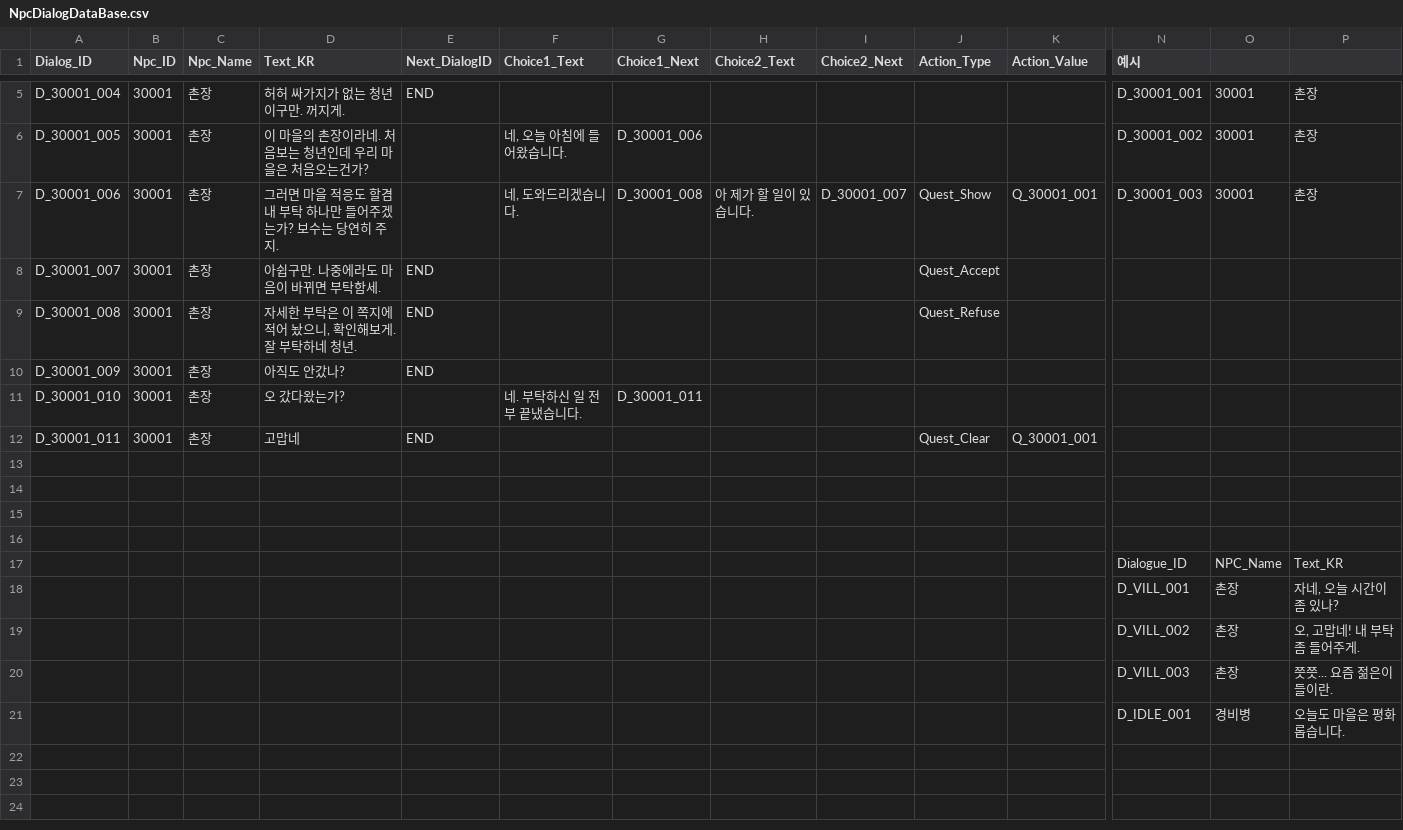
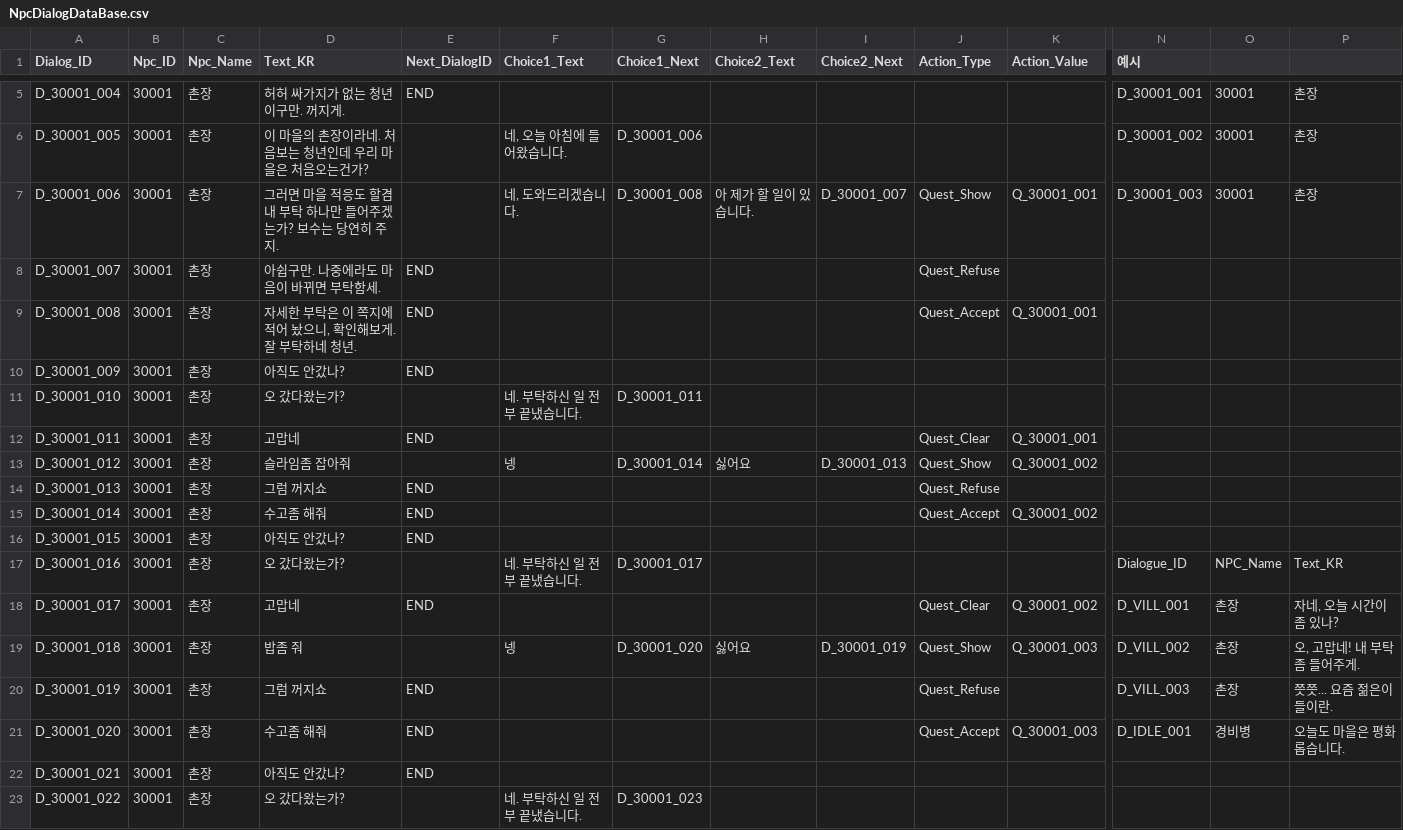
Before and after one commit to Chosangyeol/SangDol, a CSV file: Assets/Resources/NpcDialogDataBase.csv, drawn as a sheet; only a part is shown, gaps mark what is left out; removed rows and columns are numbered as before the commit, all else as after; rows hold the shown columns only; the diff covers the shown part only; the diff names each change by its address in the sheet, - before the commit and + after, or states it on an @@ line.

Commit message:
퀘스트 시스템 완성
1, Npc / 퀘스트 시스템 개발
- Resource 폴더에 NpcDialogDataBase, QuestDataBase 추가
- 해당 csv 파일에서 npc 대화문, 퀘스트 작성
- 작성 방법은 예시 참조

2. 퀘스트 시스템 완성
- 대화 / 처치 / 아이템 세 가지의 퀘스트 종류가 있음
- 각각에 맞는 상황에 대응하여 퀘스트 진행도 판단 및 클리어

```diff
--- a/Assets/Resources/NpcDialogDataBase.csv
+++ b/Assets/Resources/NpcDialogDataBase.csv
-J8 (Action_Type): Quest_Accept
+J8 (Action_Type): Quest_Refuse
-J9 (Action_Type): Quest_Refuse
+J9 (Action_Type): Quest_Accept
-K9 (Action_Value): (empty)
+K9 (Action_Value): Q_30001_001
-row 13: (empty)
+row 13: D_30001_012 | 30001 | 촌장 | 슬라임좀 잡아줘 |  | 넹 | D_30001_014 | 싫어요 | D_30001_013 | Quest_Show | Q_30001_002
-row 14: (empty)
+row 14: D_30001_013 | 30001 | 촌장 | 그럼 꺼지쇼 | END |  |  |  |  | Quest_Refuse
-row 15: (empty)
+row 15: D_30001_014 | 30001 | 촌장 | 수고좀 해줘 | END |  |  |  |  | Quest_Accept | Q_30001_002
-row 16: (empty)
+row 16: D_30001_015 | 30001 | 촌장 | 아직도 안갔나? | END
-A17 (Dialog_ID): (empty)
+A17 (Dialog_ID): D_30001_016
-B17:B18 (Npc_ID): (empty)
+B17:B18 (Npc_ID): 30001
-C17:C18 (Npc_Name): (empty)
+C17:C18 (Npc_Name): 촌장
-D17 (Text_KR): (empty)
+D17 (Text_KR): 오 갔다왔는가?
-F17 (Choice1_Text): (empty)
+F17 (Choice1_Text): 네. 부탁하신 일 전부 끝냈습니다.
-G17 (Choice1_Next): (empty)
+G17 (Choice1_Next): D_30001_017
-A18 (Dialog_ID): (empty)
+A18 (Dialog_ID): D_30001_017
-D18 (Text_KR): (empty)
+D18 (Text_KR): 고맙네
-E18 (Next_DialogID): (empty)
+E18 (Next_DialogID): END
-J18 (Action_Type): (empty)
+J18 (Action_Type): Quest_Clear
-K18 (Action_Value): (empty)
+K18 (Action_Value): Q_30001_002
-row 19:  |  |  |  |  |  |  |  |  |  |  | D_VILL_002 | 촌장 | 오, 고맙네! 내 부탁 좀 들어주게.
+row 19: D_30001_018 | 30001 | 촌장 | 밥좀 줘 |  | 넹 | D_30001_020 | 싫어요 | D_30001_019 | Quest_Show | Q_30001_003 | D_VILL_002 | 촌장 | 오, 고맙네! 내 부탁 좀 들어주게.
-A20 (Dialog_ID): (empty)
+A20 (Dialog_ID): D_30001_019
-B20:B21 (Npc_ID): (empty)
+B20:B21 (Npc_ID): 30001
-C20:C21 (Npc_Name): (empty)
+C20:C21 (Npc_Name): 촌장
-D20 (Text_KR): (empty)
+D20 (Text_KR): 그럼 꺼지쇼
-E20:E21 (Next_DialogID): (empty)
+E20:E21 (Next_DialogID): END
-J20 (Action_Type): (empty)
+J20 (Action_Type): Quest_Refuse
-A21 (Dialog_ID): (empty)
+A21 (Dialog_ID): D_30001_020
-D21 (Text_KR): (empty)
+D21 (Text_KR): 수고좀 해줘
-J21 (Action_Type): (empty)
+J21 (Action_Type): Quest_Accept
-K21 (Action_Value): (empty)
+K21 (Action_Value): Q_30001_003
+row 22: D_30001_021 | 30001 | 촌장 | 아직도 안갔나? | END
+row 23: D_30001_022 | 30001 | 촌장 | 오 갔다왔는가? |  | 네. 부탁하신 일 전부 끝냈습니다. | D_30001_023
```
Also changed, not shown: 1 added row elsewhere in this file, Assets/Resources/NpcQuestDataBase.csv, 22 other files.
